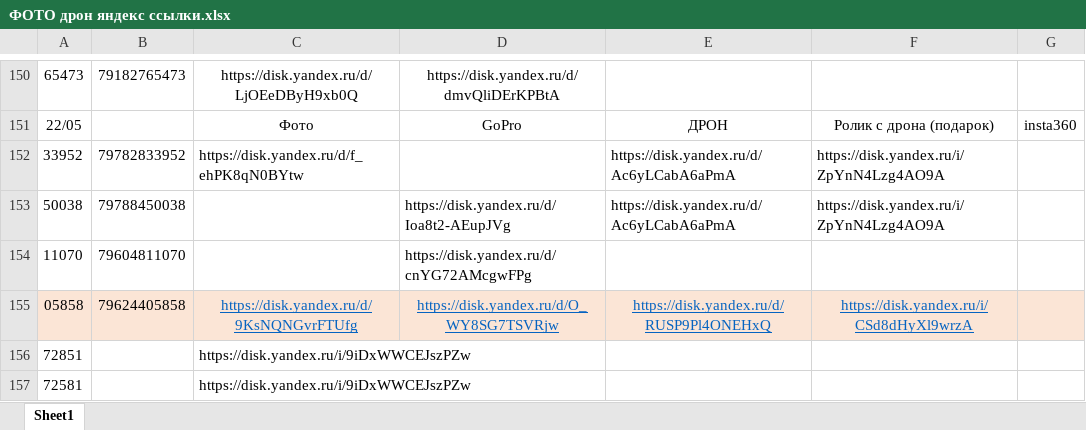
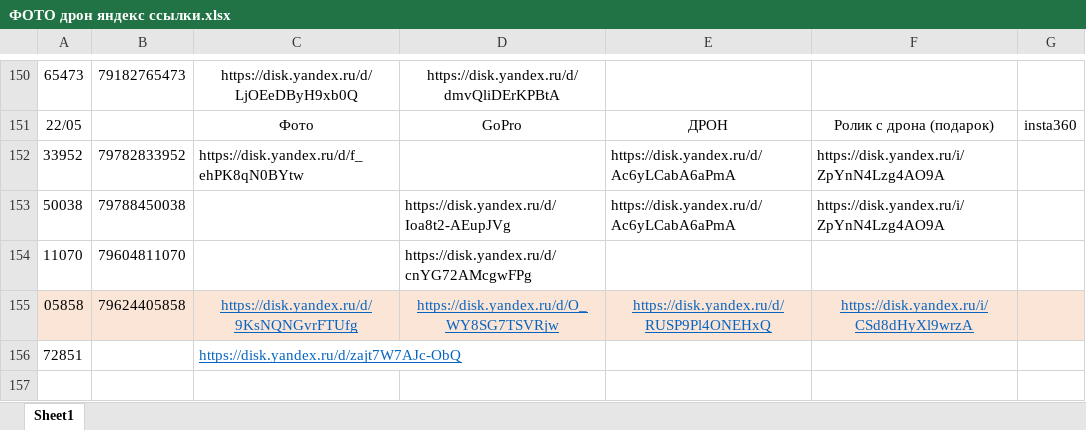
Before and after one commit to janasasha07-collab/photo, an Excel workbook: ФОТО дрон яндекс ссылки.xlsx, sheet Sheet1, drawn as a sheet; only a part is shown, gaps mark what is left out; values as stored, in another font and other column widths than the file's, no borders; the diff names each change by its address in the sheet, - before the commit and + after, or states it on an @@ line.

Commit message:
Add files via upload

```diff
--- a/ФОТО дрон яндекс ссылки.xlsx (sheet Sheet1)
+++ b/ФОТО дрон яндекс ссылки.xlsx (sheet Sheet1)
-C156: https://disk.yandex.ru/i/9iDxWWCEJszPZw
+C156: https://disk.yandex.ru/d/zajt7W7AJc-ObQ
@@ C156 underline: off → on, text colour: black → #0563C1 @@
-row 157: 72581 |  | https://disk.yandex.ru/i/9iDxWWCEJszPZw
```
